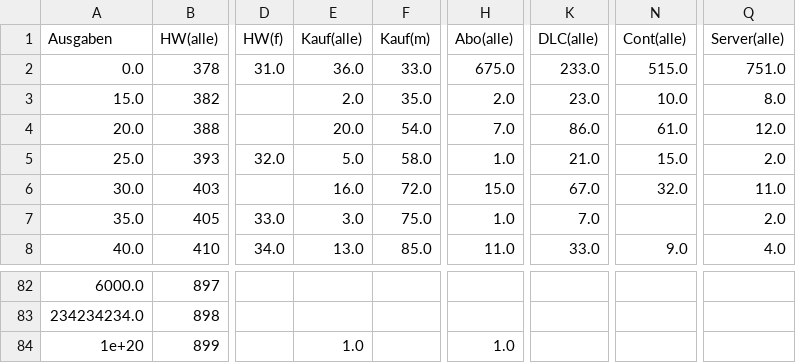
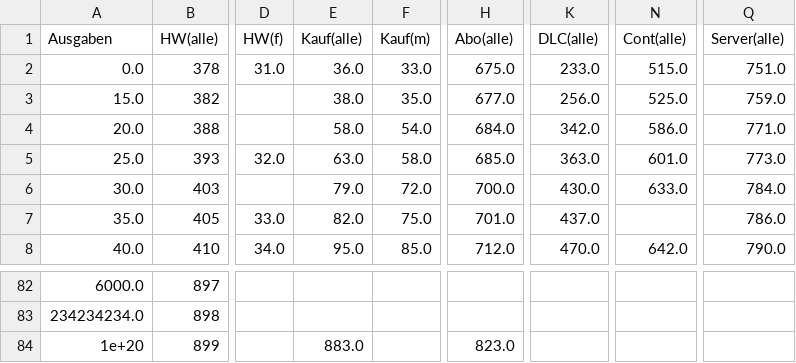
Before and after one commit to VDVC/Survey, a TSV file: daten/2016/ausgaben.tsv, drawn as a sheet; only a part is shown, gaps mark what is left out; the diff covers the shown part only; the diff names each change by its address in the sheet, - before the commit and + after, or states it on an @@ line.

Commit message:
Auswertung Ausgaben: Korrektur: jetzt alle kumuliert

```diff
--- a/daten/2016/ausgaben.tsv
+++ b/daten/2016/ausgaben.tsv
-E3 (Kauf(alle)): 2.0
+E3 (Kauf(alle)): 38.0
-H3 (Abo(alle)): 2.0
+H3 (Abo(alle)): 677.0
-K3 (DLC(alle)): 23.0
+K3 (DLC(alle)): 256.0
-N3 (Cont(alle)): 10.0
+N3 (Cont(alle)): 525.0
-Q3 (Server(alle)): 8.0
+Q3 (Server(alle)): 759.0
-E4 (Kauf(alle)): 20.0
+E4 (Kauf(alle)): 58.0
-H4 (Abo(alle)): 7.0
+H4 (Abo(alle)): 684.0
-K4 (DLC(alle)): 86.0
+K4 (DLC(alle)): 342.0
-N4 (Cont(alle)): 61.0
+N4 (Cont(alle)): 586.0
-Q4 (Server(alle)): 12.0
+Q4 (Server(alle)): 771.0
-E5 (Kauf(alle)): 5.0
+E5 (Kauf(alle)): 63.0
-H5 (Abo(alle)): 1.0
+H5 (Abo(alle)): 685.0
-K5 (DLC(alle)): 21.0
+K5 (DLC(alle)): 363.0
-N5 (Cont(alle)): 15.0
+N5 (Cont(alle)): 601.0
-Q5 (Server(alle)): 2.0
+Q5 (Server(alle)): 773.0
-E6 (Kauf(alle)): 16.0
+E6 (Kauf(alle)): 79.0
-H6 (Abo(alle)): 15.0
+H6 (Abo(alle)): 700.0
-K6 (DLC(alle)): 67.0
+K6 (DLC(alle)): 430.0
-N6 (Cont(alle)): 32.0
+N6 (Cont(alle)): 633.0
-Q6 (Server(alle)): 11.0
+Q6 (Server(alle)): 784.0
-E7 (Kauf(alle)): 3.0
+E7 (Kauf(alle)): 82.0
-H7 (Abo(alle)): 1.0
+H7 (Abo(alle)): 701.0
-K7 (DLC(alle)): 7.0
+K7 (DLC(alle)): 437.0
-Q7 (Server(alle)): 2.0
+Q7 (Server(alle)): 786.0
-E8 (Kauf(alle)): 13.0
+E8 (Kauf(alle)): 95.0
-H8 (Abo(alle)): 11.0
+H8 (Abo(alle)): 712.0
-K8 (DLC(alle)): 33.0
+K8 (DLC(alle)): 470.0
-N8 (Cont(alle)): 9.0
+N8 (Cont(alle)): 642.0
-Q8 (Server(alle)): 4.0
+Q8 (Server(alle)): 790.0
-E84 (Kauf(alle)): 1.0
+E84 (Kauf(alle)): 883.0
-H84 (Abo(alle)): 1.0
+H84 (Abo(alle)): 823.0
```
Also changed, not shown: 114 edited cells elsewhere in this file, 1 other file.
